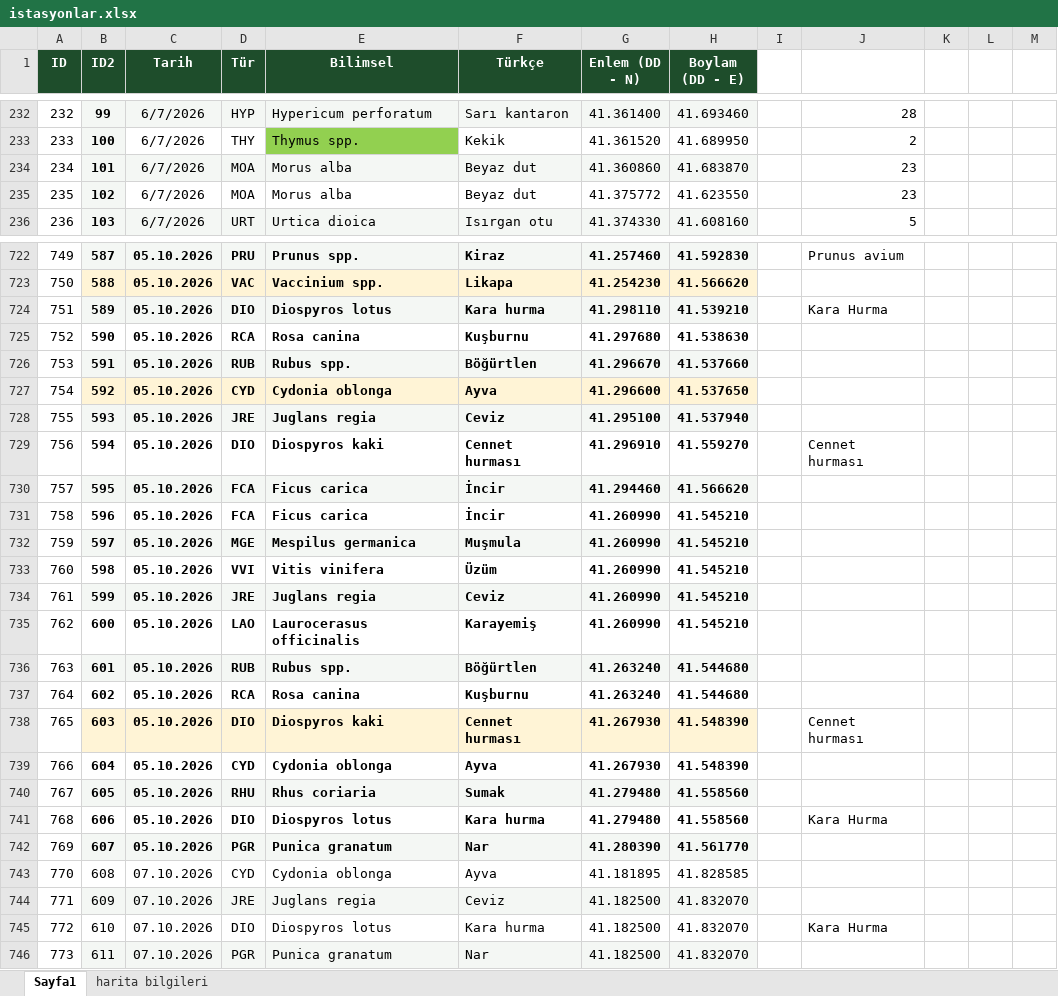
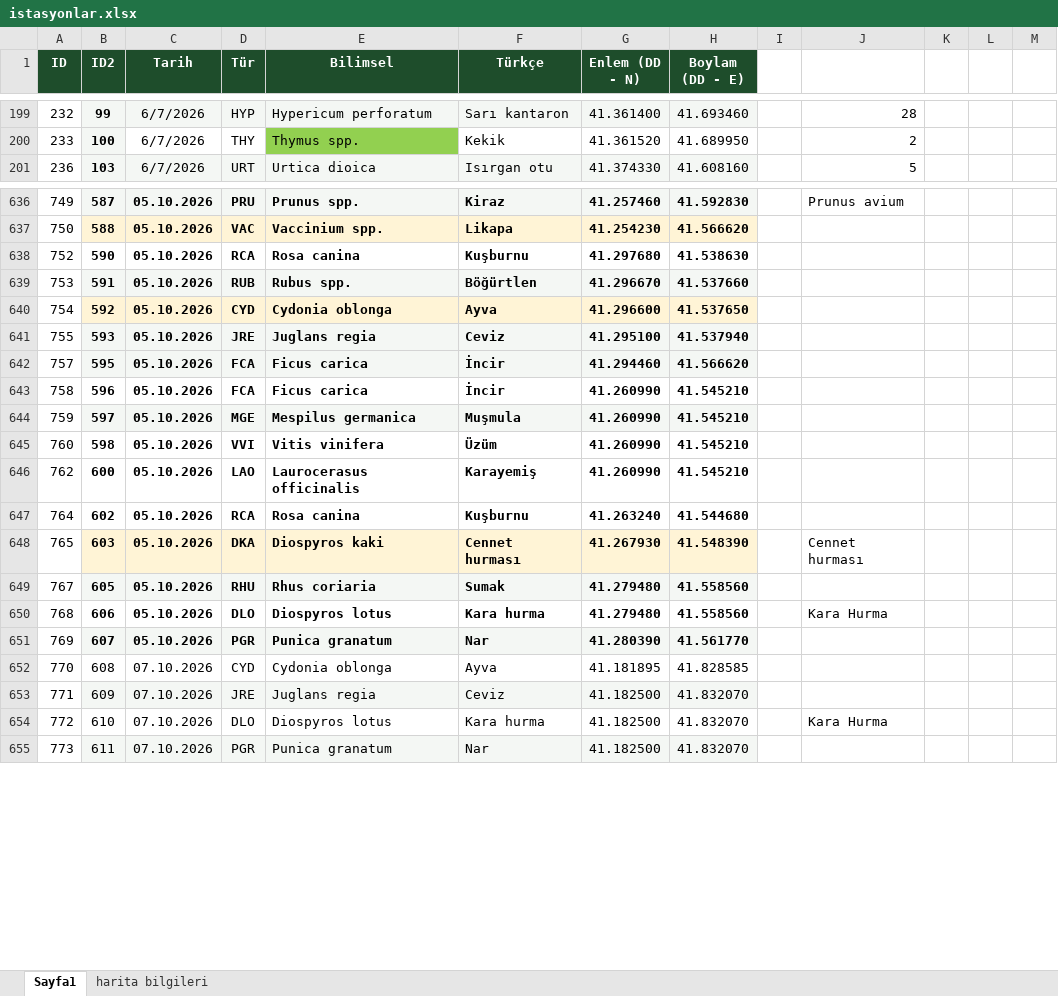
Before and after one commit to exlebriz/bitki-haritasiSS, an Excel workbook: data/istasyonlar.xlsx, sheet Sayfa1, drawn as a sheet; only a part is shown, gaps mark what is left out; values as stored, in another font and other column widths than the file's, no borders; removed rows and columns are numbered as before the commit, all else as after; the diff covers the shown part only; the diff names each change by its address in the sheet, - before the commit and + after, or states it on an @@ line.

```diff
--- a/data/istasyonlar.xlsx (sheet Sayfa1)
+++ b/data/istasyonlar.xlsx (sheet Sayfa1)
-row 234: 234 | 101 | 6/7/2026 | MOA | Morus alba | Beyaz dut | 41.360860 | 41.683870 |  | 23
-row 235: 235 | 102 | 6/7/2026 | MOA | Morus alba | Beyaz dut | 41.375772 | 41.623550 |  | 23
-row 724: 751 | 589 | 05.10.2026 | DIO | Diospyros lotus | Kara hurma | 41.298110 | 41.539210 |  | Kara Hurma
-row 729: 756 | 594 | 05.10.2026 | DIO | Diospyros kaki | Cennet hurması | 41.296910 | 41.559270 |  | Cennet hurması
-row 734: 761 | 599 | 05.10.2026 | JRE | Juglans regia | Ceviz | 41.260990 | 41.545210
-row 736: 763 | 601 | 05.10.2026 | RUB | Rubus spp. | Böğürtlen | 41.263240 | 41.544680
-D648 (Tür): DIO
+D648 (Tür): DKA
-row 739: 766 | 604 | 05.10.2026 | CYD | Cydonia oblonga | Ayva | 41.267930 | 41.548390
-D650 (Tür): DIO
+D650 (Tür): DLO
-D654 (Tür): DIO
+D654 (Tür): DLO
```
Also changed, not shown: 89 removed rows and 42 edited cells elsewhere in this sheet, sheet harita bilgileri.
